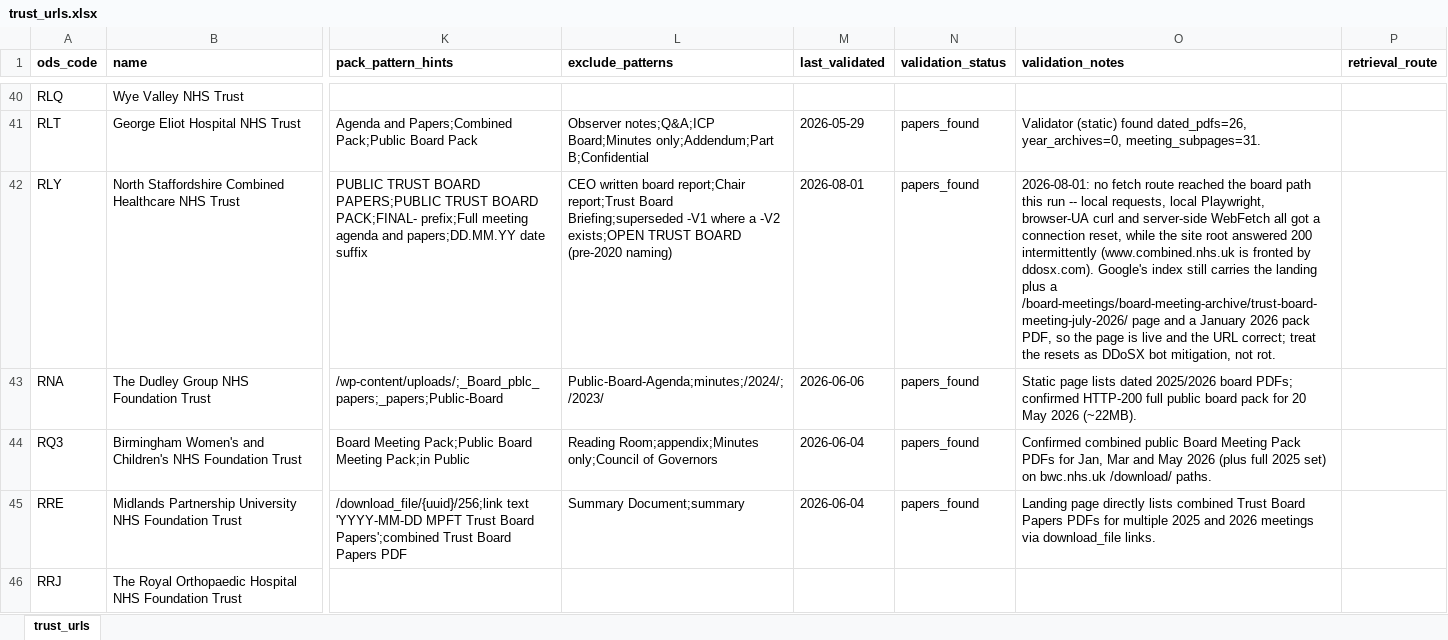
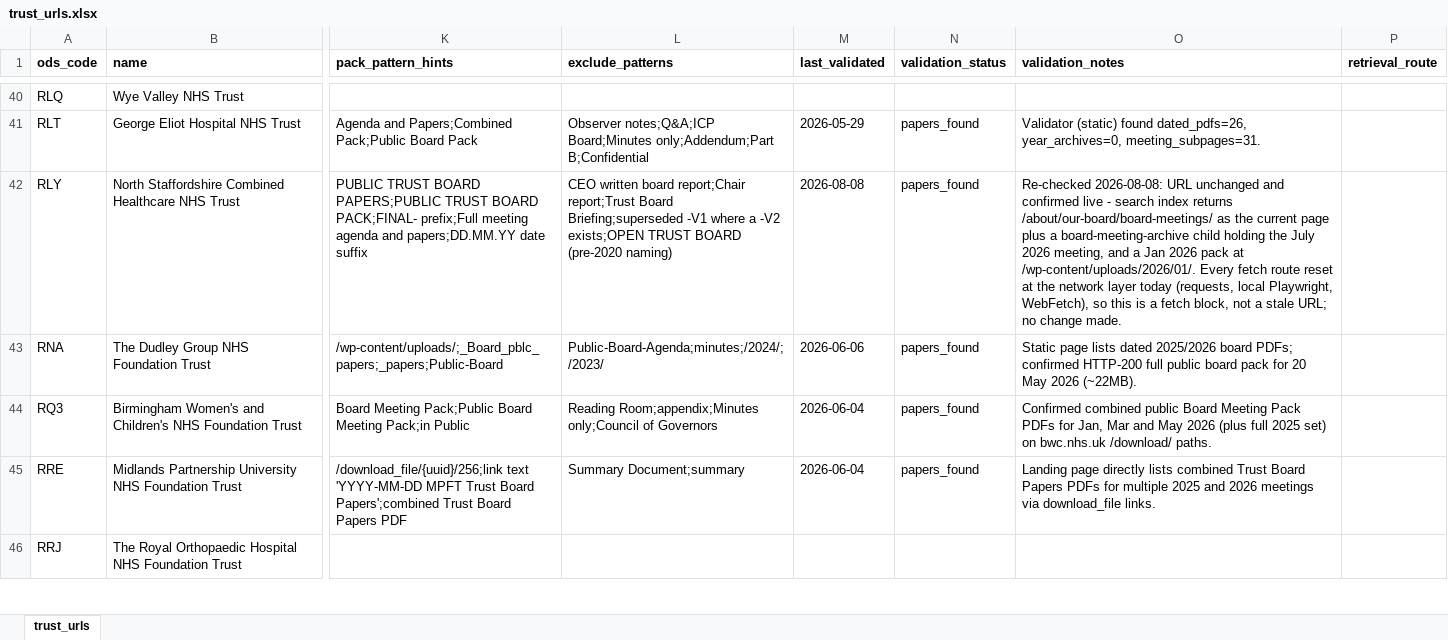
Before and after one commit to Davewest84/nhs-board-papers-reader, an Excel workbook: trust_urls.xlsx, sheet trust_urls, drawn as a sheet; only a part is shown, gaps mark what is left out; values as stored, in another font and other column widths than the file's, no borders; the diff covers the shown part only; the diff names each change by its address in the sheet, - before the commit and + after, or states it on an @@ line.

```diff
--- a/trust_urls.xlsx (sheet trust_urls)
+++ b/trust_urls.xlsx (sheet trust_urls)
-M42 (last_validated): 2026-08-01
+M42 (last_validated): 2026-08-08
-O42 (validation_notes): 2026-08-01: no fetch route reached the board path this run -- local requests, local Playwright, browser-UA curl and server-side WebFetch all got a connection reset, while the site root answered 200 intermittently (www.combined.nhs.uk is fronted by ddosx.com). Google's index still carries the landing plus a /board-meetings/board-meeting-archive/trust-board-meeting-july-2026/ page and a January 2026 pack PDF, so the page is live and the URL correct; treat the resets as DDoSX bot mitigation, not rot.
+O42 (validation_notes): Re-checked 2026-08-08: URL unchanged and confirmed live - search index returns /about/our-board/board-meetings/ as the current page plus a board-meeting-archive child holding the July 2026 meeting, and a Jan 2026 pack at /wp-content/uploads/2026/01/. Every fetch route reset at the network layer today (requests, local Playwright, WebFetch), so this is a fetch block, not a stale URL; no change made.
```
Also changed, not shown: 39 edited cells elsewhere in this sheet, icb-contacts.xlsx, icb_urls.xlsx, 13 other files.
